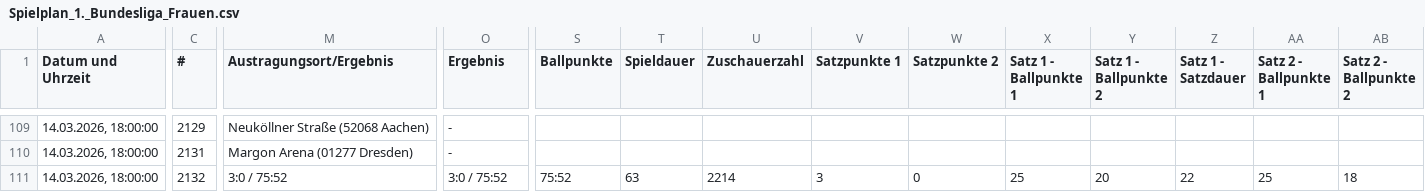
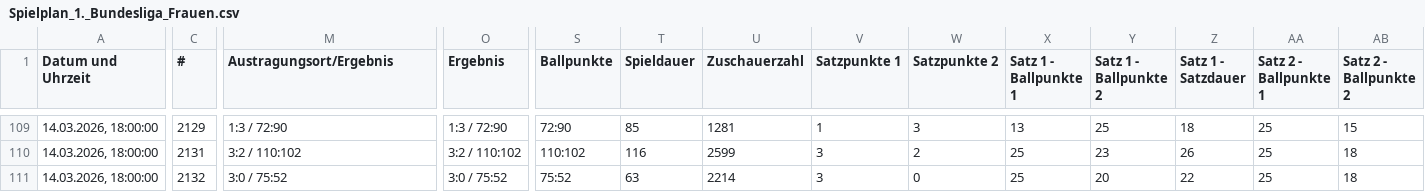
Before and after one commit to uscmuenster/USC-Spielplaene2526, a CSV file: csvdata/Spielplan_1._Bundesliga_Frauen.csv, drawn as a sheet; only a part is shown, gaps mark what is left out; the diff covers the shown part only; the diff names each change by its address in the sheet, - before the commit and + after, or states it on an @@ line.

```diff
--- a/csvdata/Spielplan_1._Bundesliga_Frauen.csv
+++ b/csvdata/Spielplan_1._Bundesliga_Frauen.csv
-M109 (Austragungsort/Ergebnis): Neuköllner Straße (52068 Aachen)
+M109 (Austragungsort/Ergebnis): 1:3 / 72:90
-O109 (Ergebnis): -
+O109 (Ergebnis): 1:3 / 72:90
-S109 (Ballpunkte): (empty)
+S109 (Ballpunkte): 72:90
-T109 (Spieldauer): (empty)
+T109 (Spieldauer): 85
-U109 (Zuschauerzahl): (empty)
+U109 (Zuschauerzahl): 1281
-V109 (Satzpunkte 1): (empty)
+V109 (Satzpunkte 1): 1
-W109 (Satzpunkte 2): (empty)
+W109 (Satzpunkte 2): 3
-X109 (Satz 1 - Ballpunkte 1): (empty)
+X109 (Satz 1 - Ballpunkte 1): 13
-Y109 (Satz 1 - Ballpunkte 2): (empty)
+Y109 (Satz 1 - Ballpunkte 2): 25
-Z109 (Satz 1 - Satzdauer): (empty)
+Z109 (Satz 1 - Satzdauer): 18
-AA109:AA110 (Satz 2 - Ballpunkte 1): (empty)
+AA109:AA110 (Satz 2 - Ballpunkte 1): 25
-AB109 (Satz 2 - Ballpunkte 2): (empty)
+AB109 (Satz 2 - Ballpunkte 2): 15
-M110 (Austragungsort/Ergebnis): Margon Arena (01277 Dresden)
+M110 (Austragungsort/Ergebnis): 3:2 / 110:102
-O110 (Ergebnis): -
+O110 (Ergebnis): 3:2 / 110:102
-S110 (Ballpunkte): (empty)
+S110 (Ballpunkte): 110:102
-T110 (Spieldauer): (empty)
+T110 (Spieldauer): 116
-U110 (Zuschauerzahl): (empty)
+U110 (Zuschauerzahl): 2599
-V110 (Satzpunkte 1): (empty)
+V110 (Satzpunkte 1): 3
-W110 (Satzpunkte 2): (empty)
+W110 (Satzpunkte 2): 2
-X110 (Satz 1 - Ballpunkte 1): (empty)
+X110 (Satz 1 - Ballpunkte 1): 25
-Y110 (Satz 1 - Ballpunkte 2): (empty)
+Y110 (Satz 1 - Ballpunkte 2): 23
-Z110 (Satz 1 - Satzdauer): (empty)
+Z110 (Satz 1 - Satzdauer): 26
-AB110 (Satz 2 - Ballpunkte 2): (empty)
+AB110 (Satz 2 - Ballpunkte 2): 18
```
Also changed, not shown: 58 edited cells elsewhere in this file, csvdata/Spielplan_2._Bundesliga_Frauen_Nord.csv.
